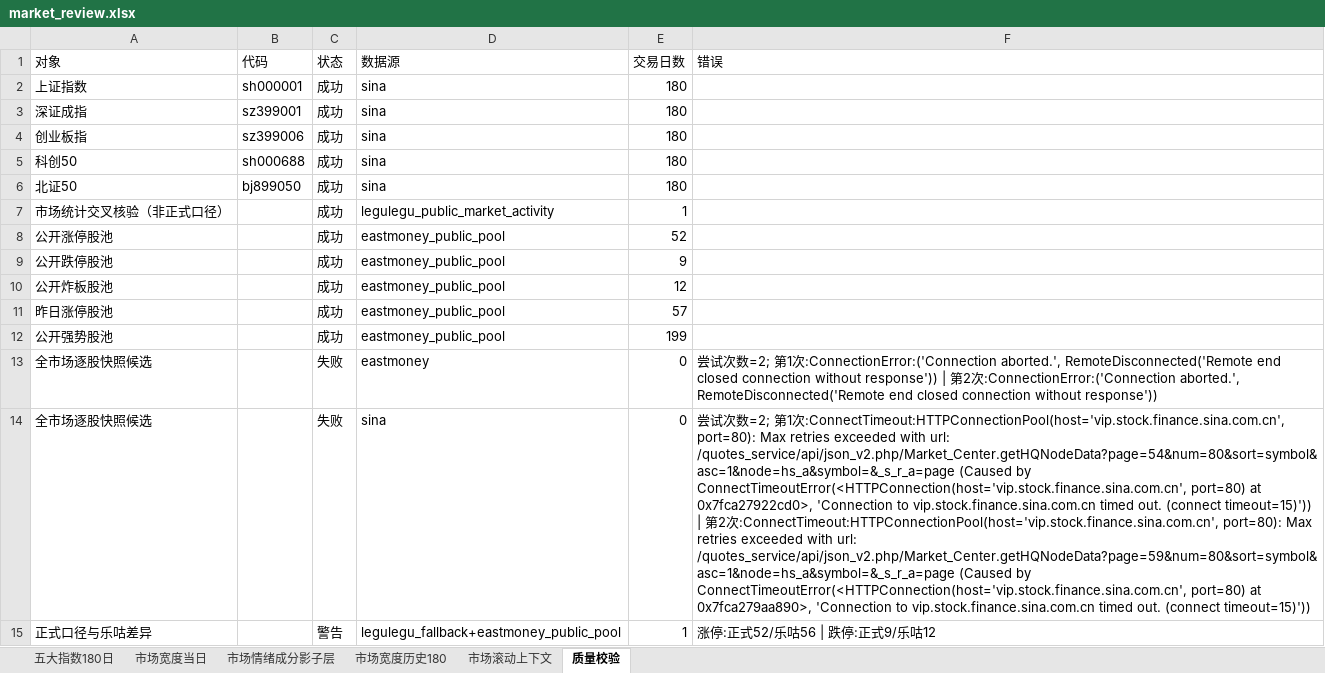
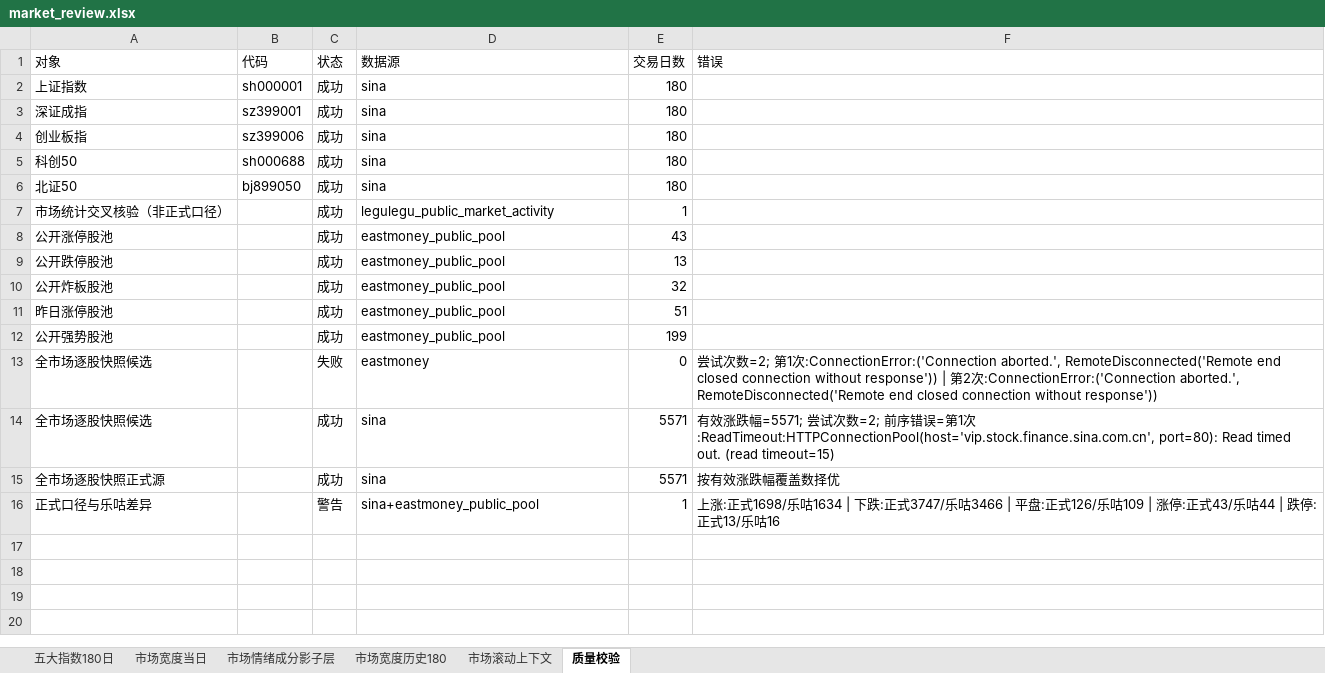
Before and after one commit to CyberAI2026/-akshare-mobile, an Excel workbook: v5_data/latest/market_review.xlsx, sheet 质量校验, drawn as a sheet; values as stored, in another font and other column widths than the file's, no borders; addresses are those after the commit; the diff names each change by its address in the sheet, - before the commit and + after, or states it on an @@ line.

```diff
--- a/v5_data/latest/market_review.xlsx (sheet 质量校验)
+++ b/v5_data/latest/market_review.xlsx (sheet 质量校验)
-E8 (交易日数): 52
+E8 (交易日数): 43
-E9 (交易日数): 9
+E9 (交易日数): 13
-E10 (交易日数): 12
+E10 (交易日数): 32
-E11 (交易日数): 57
+E11 (交易日数): 51
-C14 (状态): 失败
+C14 (状态): 成功
-E14 (交易日数): 0
+E14 (交易日数): 5571
-F14 (错误): 尝试次数=2; 第1次:ConnectTimeout:HTTPConnectionPool(host='vip.stock.finance.sina.com.cn', port=80): Max retries exceeded with url: /quotes_service/api/json_v2.php/Market_Center.getHQNodeData?page=54&num=80&sort=symbol&asc=1&node=hs_a&symbol=&_s_r_a=page (Caused by ConnectTimeoutError(<HTTPConnection(host='vip.stock.finance.sina.com.cn', port=80) at 0x7fca27922cd0>, 'Connection to vip.stock.finance.sina.com.cn timed out. (connect timeout=15)')) | 第2次:ConnectTimeout:HTTPConnectionPool(host='vip.stock.finance.sina.com.cn', port=80): Max retries exceeded with url: /quotes_service/api/json_v2.php/Market_Center.getHQNodeData?page=59&num=80&sort=symbol&asc=1&node=hs_a&symbol=&_s_r_a=page (Caused by ConnectTimeoutError(<HTTPConnection(host='vip.stock.finance.sina.com.cn', port=80) at 0x7fca279aa890>, 'Connection to vip.stock.finance.sina.com.cn timed out. (connect timeout=15)'))
+F14 (错误): 有效涨跌幅=5571; 尝试次数=2; 前序错误=第1次:ReadTimeout:HTTPConnectionPool(host='vip.stock.finance.sina.com.cn', port=80): Read timed out. (read timeout=15)
+row 15: 全市场逐股快照正式源 |  | 成功 | sina | 5571 | 按有效涨跌幅覆盖数择优
-D16 (数据源): legulegu_fallback+eastmoney_public_pool
+D16 (数据源): sina+eastmoney_public_pool
-F16 (错误): 涨停:正式52/乐咕56 | 跌停:正式9/乐咕12
+F16 (错误): 上涨:正式1698/乐咕1634 | 下跌:正式3747/乐咕3466 | 平盘:正式126/乐咕109 | 涨停:正式43/乐咕44 | 跌停:正式13/乐咕16
```
Also changed, not shown: sheet 市场情绪成分影子层, sheet 市场滚动上下文, sheet 市场宽度当日, sheet 五大指数180日, sheet 市场宽度历史180, v5_data/latest/sector_fund_flow.xlsx, 4 other files.
